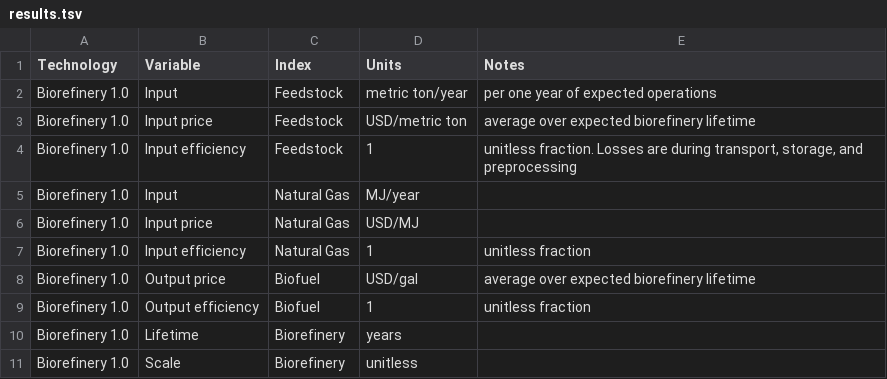
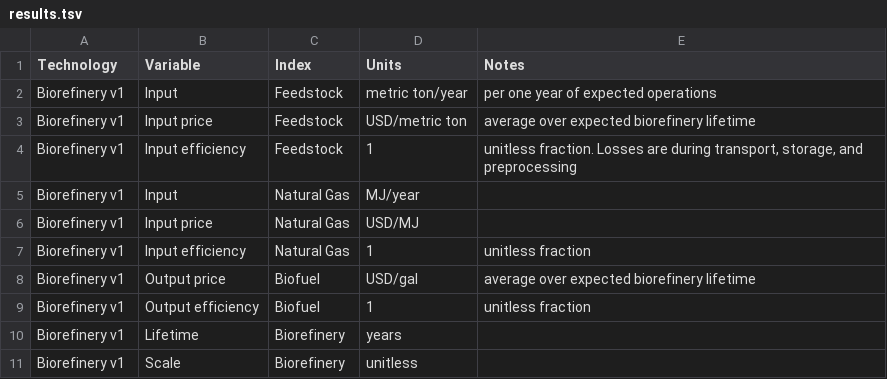
Before and after one commit to NREL/tyche, a TSV file: tutorial/data/biorefinery_v1/results.tsv, drawn as a sheet.

Commit message:
additional renaming

```diff
--- a/tutorial/data/biorefinery_v1/results.tsv
+++ b/tutorial/data/biorefinery_v1/results.tsv
@@ -1,11 +1,11 @@
 Technology	Variable	Index	Units	Notes
-Biorefinery 1.0	Input	Feedstock	metric ton/year	per one year of expected operations
-Biorefinery 1.0	Input price	Feedstock	USD/metric ton	average over expected biorefinery lifetime
-Biorefinery 1.0	Input efficiency	Feedstock	1	unitless fraction. Losses are during transport, storage, and preprocessing
-Biorefinery 1.0	Input	Natural Gas	MJ/year	
-Biorefinery 1.0	Input price	Natural Gas	USD/MJ	
-Biorefinery 1.0	Input efficiency	Natural Gas	1	unitless fraction
-Biorefinery 1.0	Output price	Biofuel	USD/gal	average over expected biorefinery lifetime
-Biorefinery 1.0	Output efficiency	Biofuel	1	unitless fraction
-Biorefinery 1.0	Lifetime	Biorefinery	years	
-Biorefinery 1.0	Scale	Biorefinery	unitless	
+Biorefinery v1	Input	Feedstock	metric ton/year	per one year of expected operations
+Biorefinery v1	Input price	Feedstock	USD/metric ton	average over expected biorefinery lifetime
+Biorefinery v1	Input efficiency	Feedstock	1	unitless fraction. Losses are during transport, storage, and preprocessing
+Biorefinery v1	Input	Natural Gas	MJ/year	
+Biorefinery v1	Input price	Natural Gas	USD/MJ	
+Biorefinery v1	Input efficiency	Natural Gas	1	unitless fraction
+Biorefinery v1	Output price	Biofuel	USD/gal	average over expected biorefinery lifetime
+Biorefinery v1	Output efficiency	Biofuel	1	unitless fraction
+Biorefinery v1	Lifetime	Biorefinery	years	
+Biorefinery v1	Scale	Biorefinery	unitless	
```
